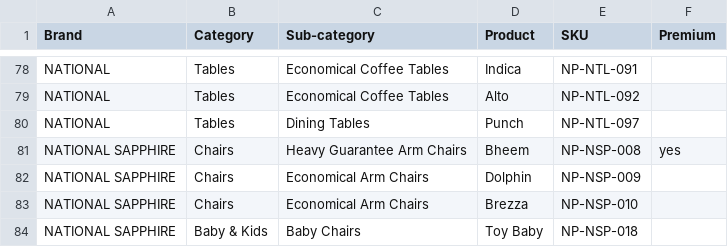
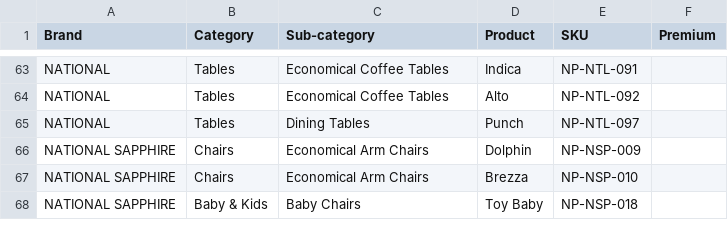
Before and after one commit to tannumajumdar/National-Plasto-pvt-ltd, a CSV file: docs/products-needing-photos.csv, drawn as a sheet; only a part is shown, gaps mark what is left out; the diff covers the shown part only.

```diff
--- a/docs/products-needing-photos.csv
+++ b/docs/products-needing-photos.csv
@@ -80,3 +65,2 @@ NATIONAL,Tables,Economical Coffee Tables,Alto,NP-NTL-092,
 NATIONAL,Tables,Dining Tables,Punch,NP-NTL-097,
-NATIONAL SAPPHIRE,Chairs,Heavy Guarantee Arm Chairs,Bheem,NP-NSP-008,yes
 NATIONAL SAPPHIRE,Chairs,Economical Arm Chairs,Dolphin,NP-NSP-009,
```
Also changed, not shown: 15 removed rows elsewhere in this file.
